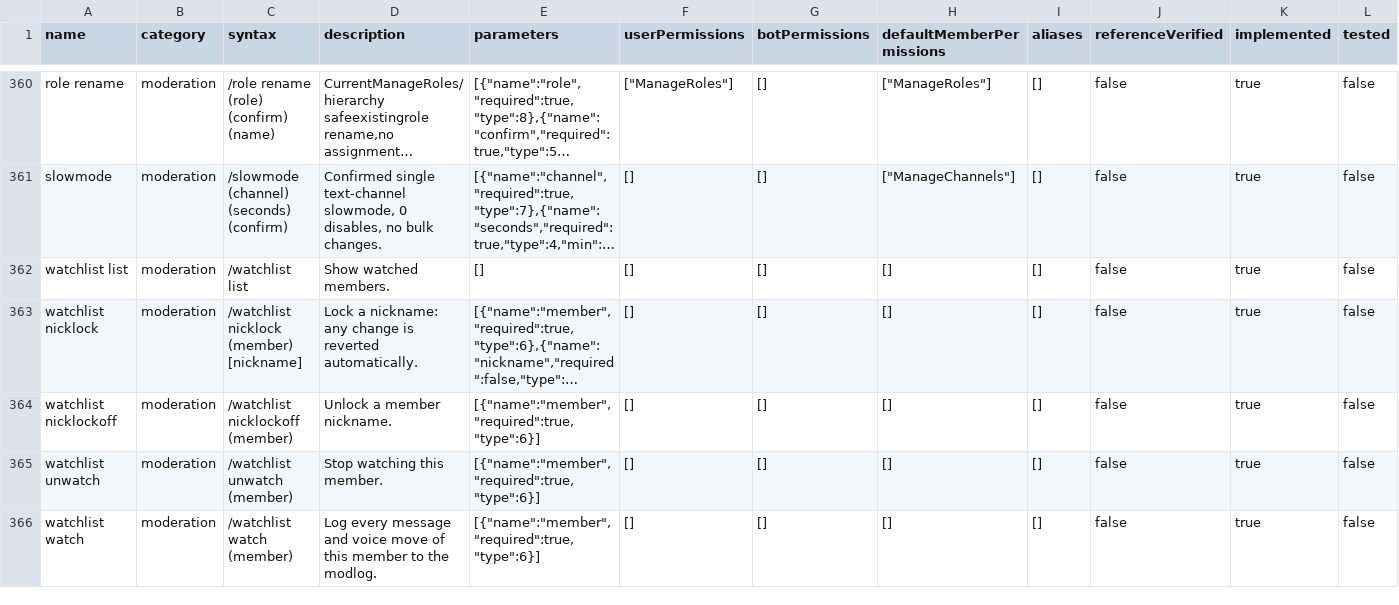
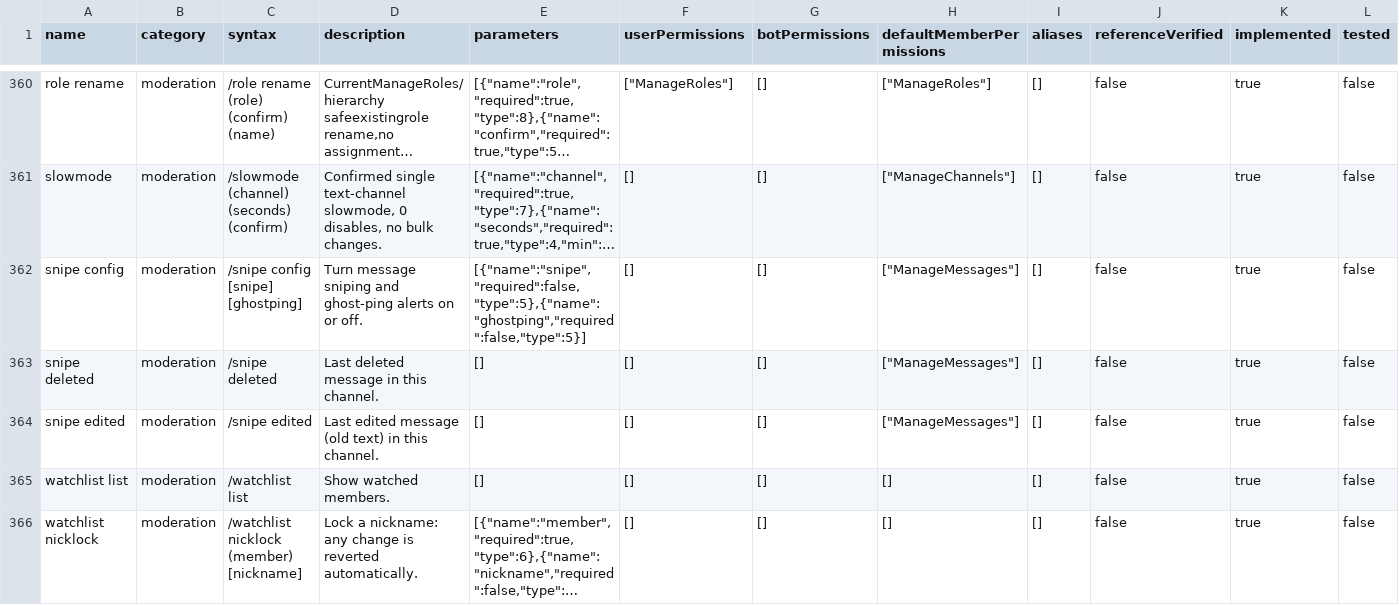
Before and after one commit to 1nonlyhckrr-hue/coldy, a CSV file: data/luna-commands.csv, drawn as a sheet; only a part is shown, gaps mark what is left out; the shorter side is filled out with more unchanged rows; long unchanged cells end in …; rows hold the shown columns only; the diff names each change by its address in the sheet, - before the commit and + after, or states it on an @@ line.

```diff
--- a/data/luna-commands.csv
+++ b/data/luna-commands.csv
+row 362: snipe config | moderation | /snipe config [snipe] [ghostping] | Turn message sniping and ghost-ping alerts on or off. | [{"name":"snipe","required":false,"type":5},{"name":"ghostping","required":false,"type":5}] | [] | [] | ["ManageMessages"] | [] | false | true | false
+row 363: snipe deleted | moderation | /snipe deleted | Last deleted message in this channel. | [] | [] | [] | ["ManageMessages"] | [] | false | true | false
+row 364: snipe edited | moderation | /snipe edited | Last edited message (old text) in this channel. | [] | [] | [] | ["ManageMessages"] | [] | false | true | false
```
Also changed, not shown: 19 other files.
